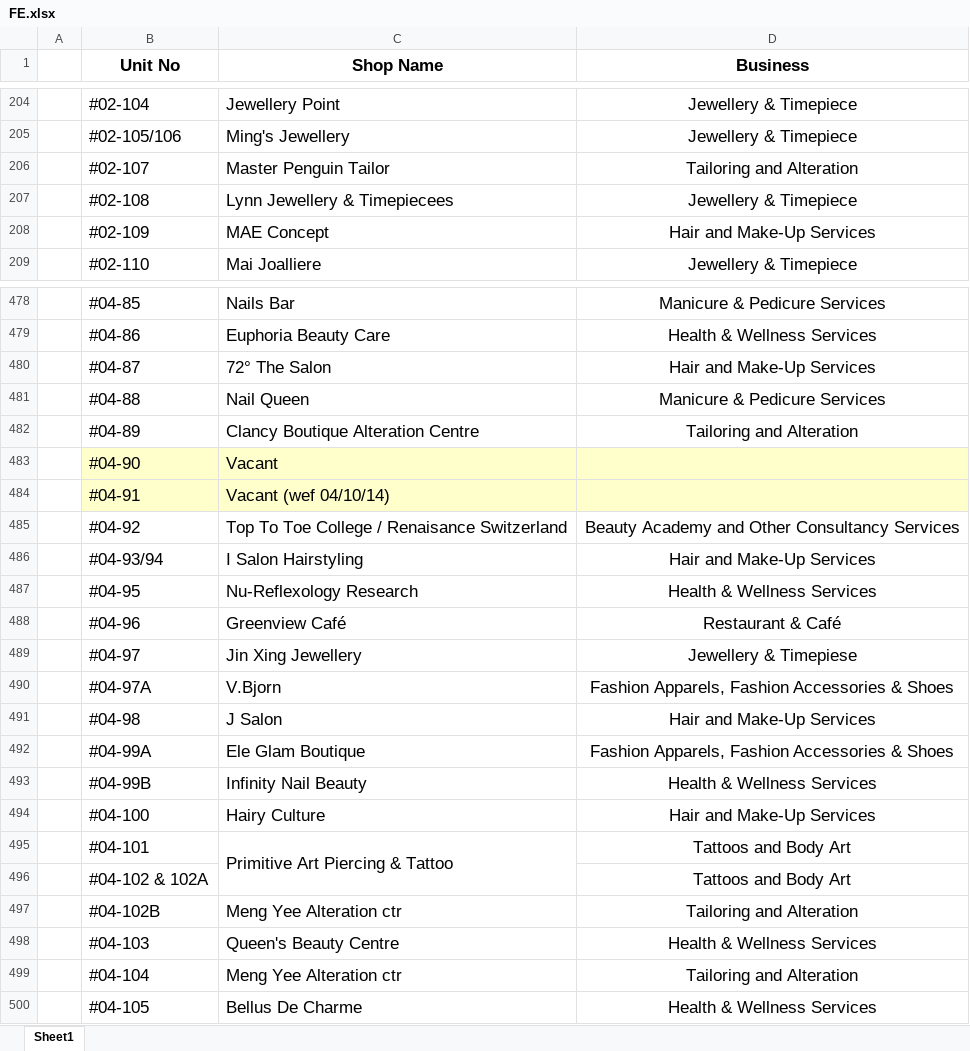
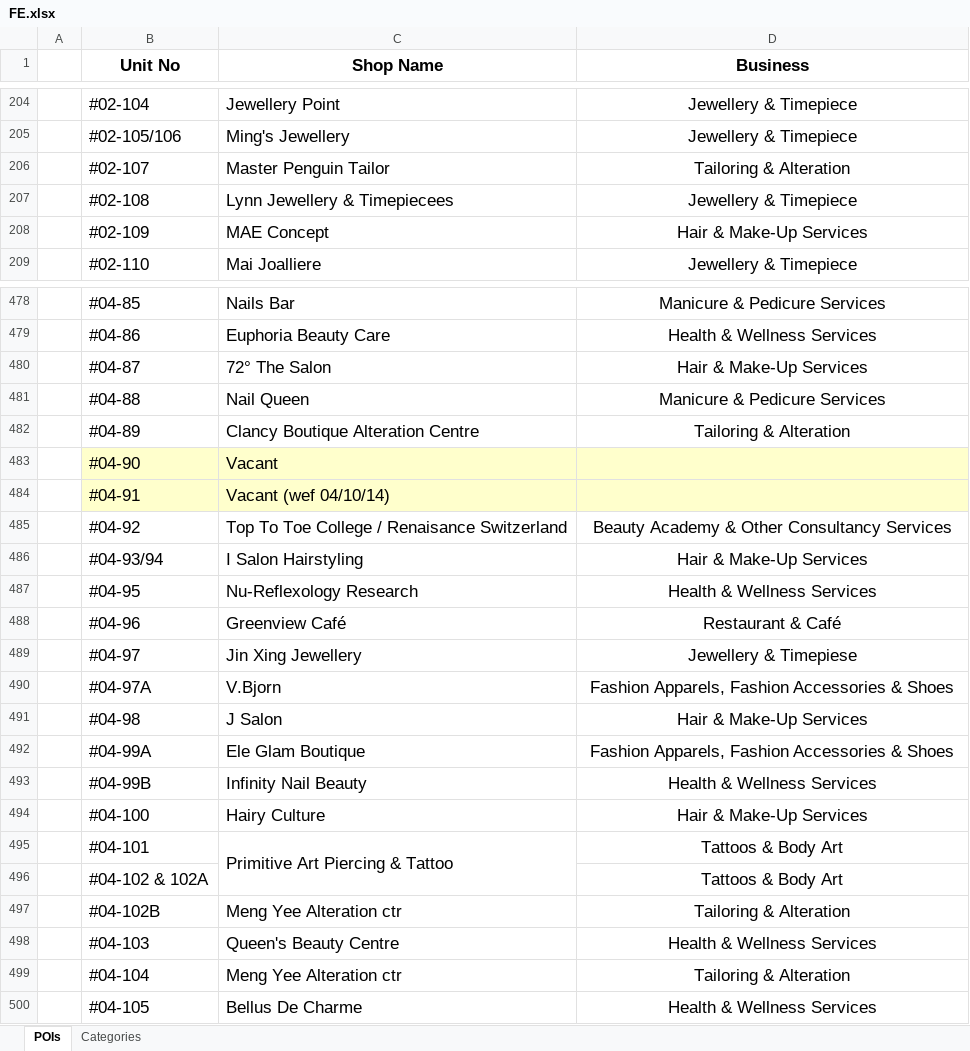
Before and after one commit to AdactiveSAS/project-importNode, an Excel workbook: data/FE/FE.xlsx, sheet POIs, drawn as a sheet; only a part is shown, gaps mark what is left out; values as stored, in another font and other column widths than the file's, no borders; the diff covers the shown part only; the diff names each change by its address in the sheet, - before the commit and + after, or states it on an @@ line.

```diff
--- a/data/FE/FE.xlsx (sheet POIs)
+++ b/data/FE/FE.xlsx (sheet POIs)
-sheet tab: Sheet1
+sheet tab: POIs
+sheet tab: Categories
-D206 (Business): Tailoring and Alteration
+D206 (Business): Tailoring & Alteration
-D208 (Business): Hair and Make-Up Services
+D208 (Business): Hair & Make-Up Services
-D480 (Business): Hair and Make-Up Services
+D480 (Business): Hair & Make-Up Services
-D482 (Business): Tailoring and Alteration
+D482 (Business): Tailoring & Alteration
-D485 (Business): Beauty Academy and Other Consultancy Services
+D485 (Business): Beauty Academy & Other Consultancy Services
-D486 (Business): Hair and Make-Up Services
+D486 (Business): Hair & Make-Up Services
-D491 (Business): Hair and Make-Up Services
+D491 (Business): Hair & Make-Up Services
-D494 (Business): Hair and Make-Up Services
+D494 (Business): Hair & Make-Up Services
-D495:D496 (Business): Tattoos and Body Art
+D495:D496 (Business): Tattoos & Body Art
-D497 (Business): Tailoring and Alteration
+D497 (Business): Tailoring & Alteration
-D499 (Business): Tailoring and Alteration
+D499 (Business): Tailoring & Alteration
```
Also changed, not shown: 111 edited cells elsewhere in this sheet, 3 other files.
